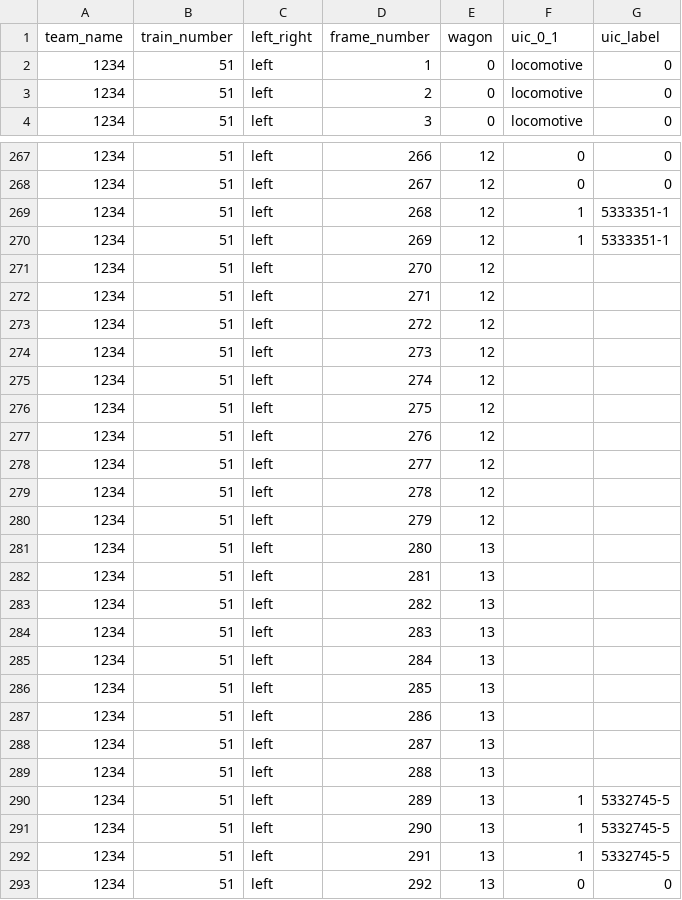
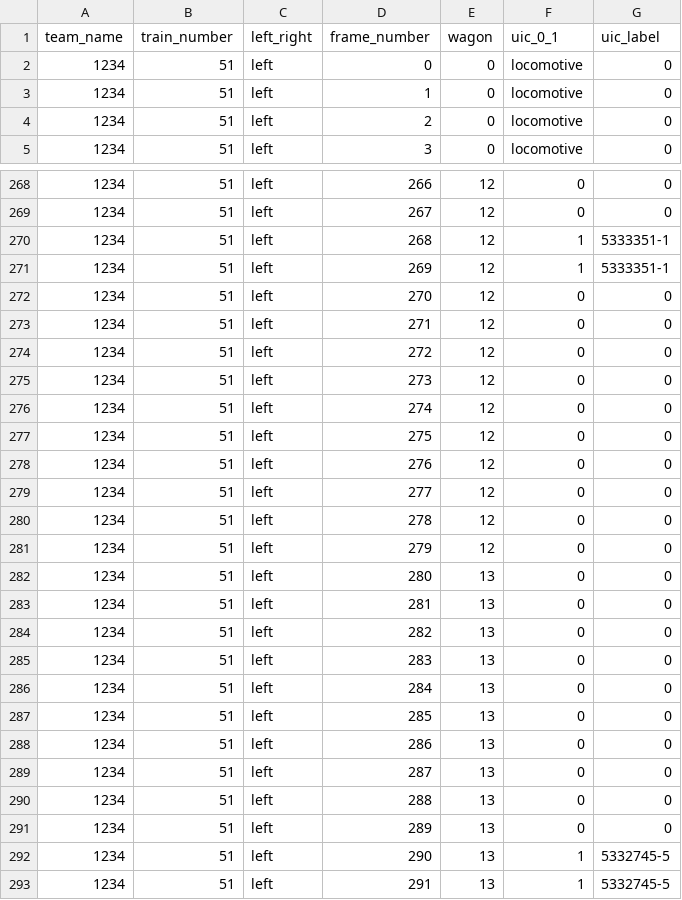
Before and after one commit to dbadura/OrkiZMajorki, a CSV file: submission_sample.csv, drawn as a sheet; only a part is shown, gaps mark what is left out; the shorter side is filled out with more unchanged rows; the diff covers the shown part only.

```diff
--- a/submission_sample.csv
+++ b/submission_sample.csv
@@ -1,2 +1,3 @@
 team_name,train_number,left_right,frame_number,wagon,uic_0_1,uic_label
+1234,51,left,0,0,locomotive,0
 1234,51,left,1,0,locomotive,0
@@ -270,22 +271,22 @@ team_name,train_number,left_right,frame_number,wagon,uic_0_1,uic_label
 1234,51,left,269,12,1,5333351-1
-1234,51,left,270,12,,
-1234,51,left,271,12,,
-1234,51,left,272,12,,
-1234,51,left,273,12,,
-1234,51,left,274,12,,
-1234,51,left,275,12,,
-1234,51,left,276,12,,
-1234,51,left,277,12,,
-1234,51,left,278,12,,
-1234,51,left,279,12,,
-1234,51,left,280,13,,
-1234,51,left,281,13,,
-1234,51,left,282,13,,
-1234,51,left,283,13,,
-1234,51,left,284,13,,
-1234,51,left,285,13,,
-1234,51,left,286,13,,
-1234,51,left,287,13,,
-1234,51,left,288,13,,
-1234,51,left,289,13,1,5332745-5
+1234,51,left,270,12,0,0
+1234,51,left,271,12,0,0
+1234,51,left,272,12,0,0
+1234,51,left,273,12,0,0
+1234,51,left,274,12,0,0
+1234,51,left,275,12,0,0
+1234,51,left,276,12,0,0
+1234,51,left,277,12,0,0
+1234,51,left,278,12,0,0
+1234,51,left,279,12,0,0
+1234,51,left,280,13,0,0
+1234,51,left,281,13,0,0
+1234,51,left,282,13,0,0
+1234,51,left,283,13,0,0
+1234,51,left,284,13,0,0
+1234,51,left,285,13,0,0
+1234,51,left,286,13,0,0
+1234,51,left,287,13,0,0
+1234,51,left,288,13,0,0
+1234,51,left,289,13,0,0
 1234,51,left,290,13,1,5332745-5
```
Also changed, not shown: 14 edited cells elsewhere in this file, 3 other files.
